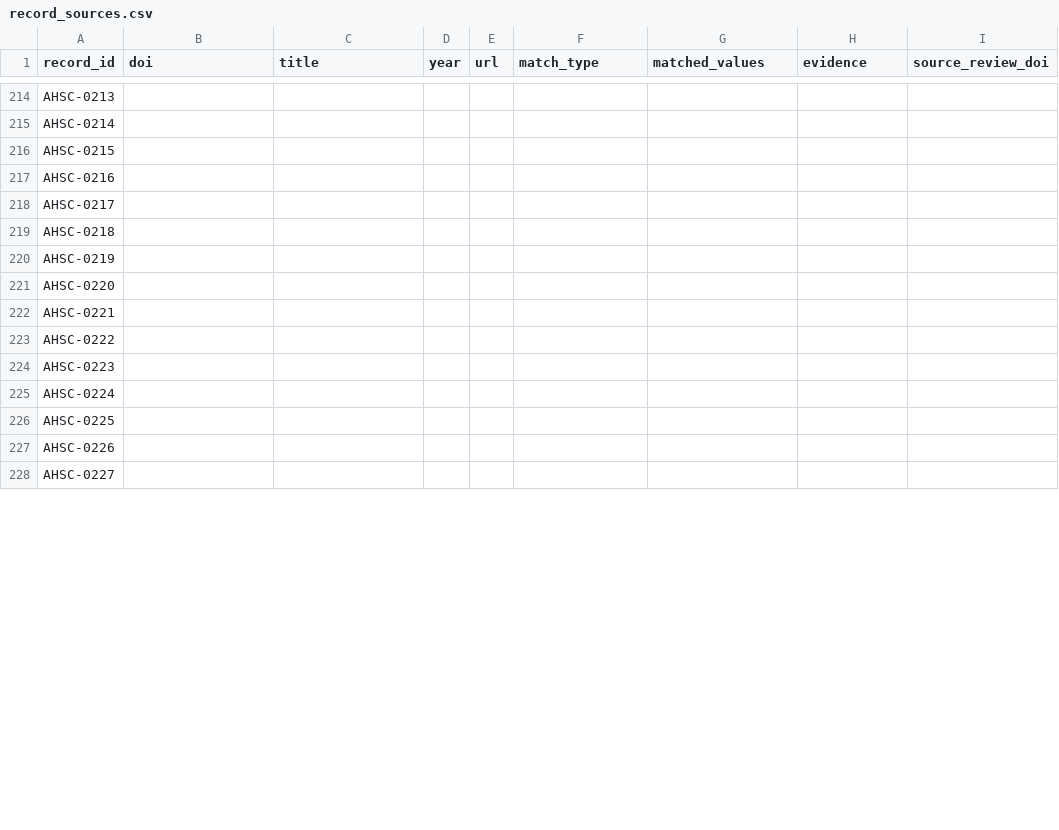
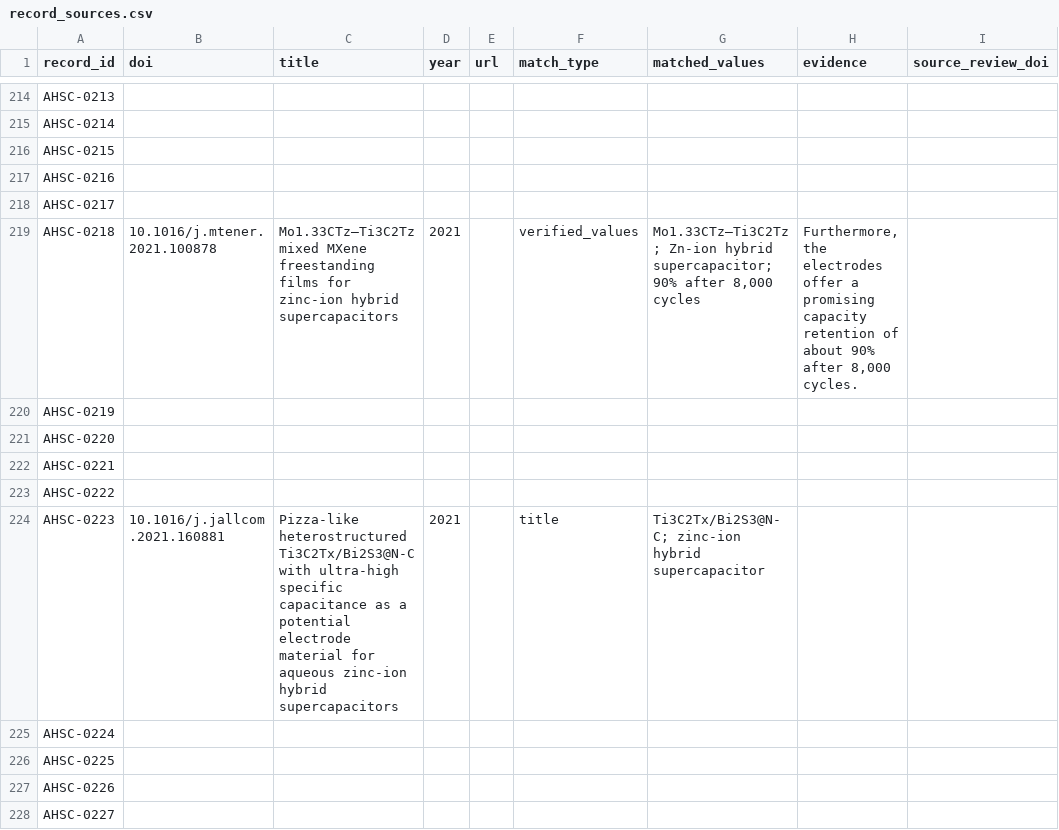
Before and after one commit to michaelTomiwa/ahsc-llzo-analysis, a CSV file: data/record_sources.csv, drawn as a sheet; only a part is shown, gaps mark what is left out; the diff covers the shown part only; the diff names each change by its address in the sheet, - before the commit and + after, or states it on an @@ line.

Commit message:
Extend verified DOI coverage and mine the source-paper corpus in the pipeline
- 34 records now carry a paper DOI (24 value-verified, 10 exact-title) and 10 more
  link to verified papers without a visible DOI; one curation exponent error
  (LLZO-0024, 3.53e-6 vs 3.53e-4 S/cm in the paper) noted in provenance
- Pipeline rebuilds the corpus from data/provenance and mines it every run
- README and ontology describe paper/review source fields and coverage

```diff
--- a/data/record_sources.csv
+++ b/data/record_sources.csv
-B219 (doi): (empty)
+B219 (doi): 10.1016/j.mtener.2021.100878
-C219 (title): (empty)
+C219 (title): Mo1.33CTz–Ti3C2Tz mixed MXene freestanding films for zinc-ion hybrid supercapacitors
-D219 (year): (empty)
+D219 (year): 2021
-F219 (match_type): (empty)
+F219 (match_type): verified_values
-G219 (matched_values): (empty)
+G219 (matched_values): Mo1.33CTz–Ti3C2Tz; Zn-ion hybrid supercapacitor; 90% after 8,000 cycles
-H219 (evidence): (empty)
+H219 (evidence): Furthermore, the electrodes offer a promising capacity retention of about 90% after 8,000 cycles.
-B224 (doi): (empty)
+B224 (doi): 10.1016/j.jallcom.2021.160881
-C224 (title): (empty)
+C224 (title): Pizza-like heterostructured Ti3C2Tx/Bi2S3@N-C with ultra-high specific capacitance as a potential electrode material for aqueous zinc-ion hybrid supercapacitors
-D224 (year): (empty)
+D224 (year): 2021
-F224 (match_type): (empty)
+F224 (match_type): title
-G224 (matched_values): (empty)
+G224 (matched_values): Ti3C2Tx/Bi2S3@N-C; zinc-ion hybrid supercapacitor
```
Also changed, not shown: 80 edited cells elsewhere in this file, 11 other files.
